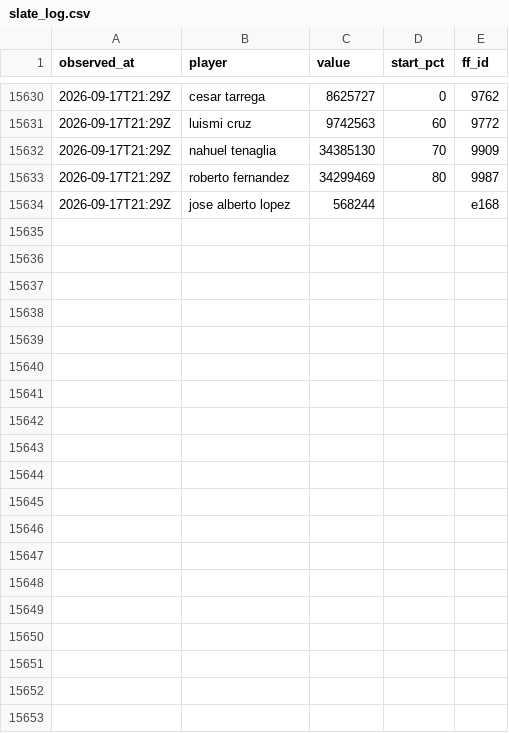
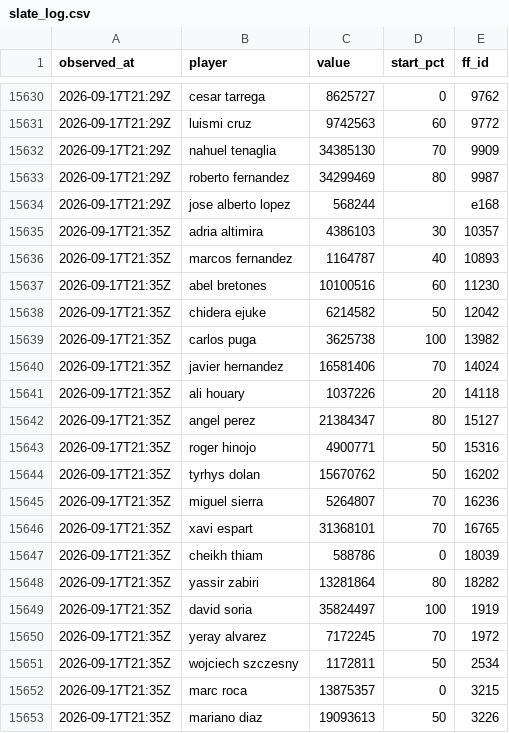
Before and after one commit to OrsM/liga_five_guys, a CSV file: data/decisions/slate_log.csv, drawn as a sheet; only a part is shown, gaps mark what is left out; the diff covers the shown part only.

```diff
--- a/data/decisions/slate_log.csv
+++ b/data/decisions/slate_log.csv
@@ -15634 +15634,20 @@ observed_at,player,value,start_pct,ff_id
 2026-09-17T21:29Z,jose alberto lopez,568244,,e168
+2026-09-17T21:35Z,adria altimira,4386103,30,10357
+2026-09-17T21:35Z,marcos fernandez,1164787,40,10893
+2026-09-17T21:35Z,abel bretones,10100516,60,11230
+2026-09-17T21:35Z,chidera ejuke,6214582,50,12042
+2026-09-17T21:35Z,carlos puga,3625738,100,13982
+2026-09-17T21:35Z,javier hernandez,16581406,70,14024
+2026-09-17T21:35Z,ali houary,1037226,20,14118
+2026-09-17T21:35Z,angel perez,21384347,80,15127
+2026-09-17T21:35Z,roger hinojo,4900771,50,15316
+2026-09-17T21:35Z,tyrhys dolan,15670762,50,16202
+2026-09-17T21:35Z,miguel sierra,5264807,70,16236
+2026-09-17T21:35Z,xavi espart,31368101,70,16765
+2026-09-17T21:35Z,cheikh thiam,588786,0,18039
+2026-09-17T21:35Z,yassir zabiri,13281864,80,18282
+2026-09-17T21:35Z,david soria,35824497,100,1919
+2026-09-17T21:35Z,yeray alvarez,7172245,70,1972
+2026-09-17T21:35Z,wojciech szczesny,1172811,50,2534
+2026-09-17T21:35Z,marc roca,13875357,0,3215
+2026-09-17T21:35Z,mariano diaz,19093613,50,3226
```
Also changed, not shown: 16 added rows elsewhere in this file, data/tidy/api_lineup.csv, data/tidy/api_market.csv, 22 other files.
